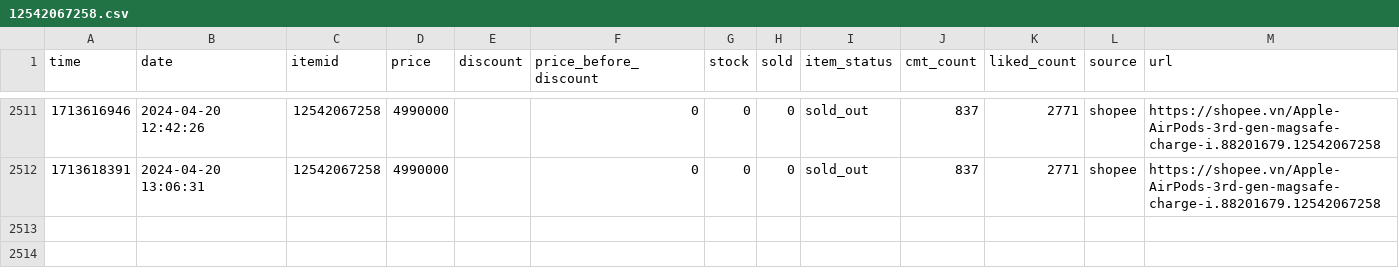
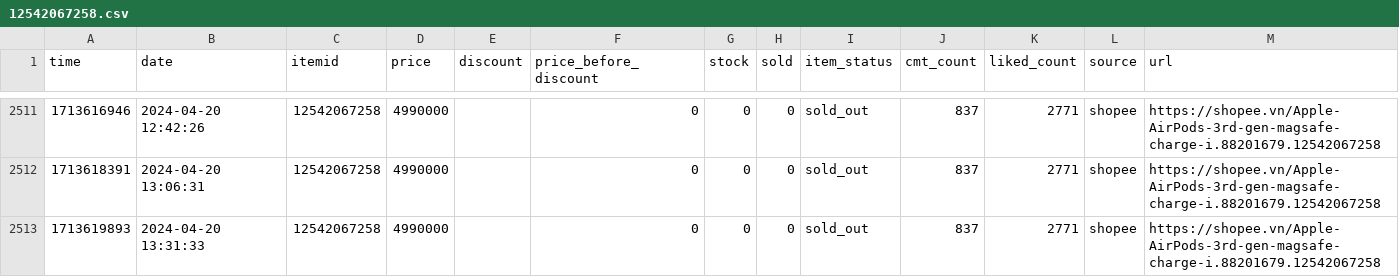
Before and after one commit to zaivi/cicd-tracking-shopee-price, a CSV file: data/history/12542067258.csv, drawn as a sheet; only a part is shown, gaps mark what is left out.

```diff
--- a/data/history/12542067258.csv
+++ b/data/history/12542067258.csv
@@ -2512 +2512,2 @@ time,date,itemid,price,discount,price_before_discount,stock,sold,item_status,cmt
 1713618391,2024-04-20 13:06:31,12542067258,4990000,,0,0,0,sold_out,837,2771,shopee,https://shopee.vn/Apple-AirPods-3rd-gen-magsafe-charge-i.88201679.12542067258
+1713619893,2024-04-20 13:31:33,12542067258,4990000,,0,0,0,sold_out,837,2771,shopee,https://shopee.vn/Apple-AirPods-3rd-gen-magsafe-charge-i.88201679.12542067258
```
Also changed, not shown: data/history/18849883953.csv, data/history/21643101901.csv, 18 other files.
